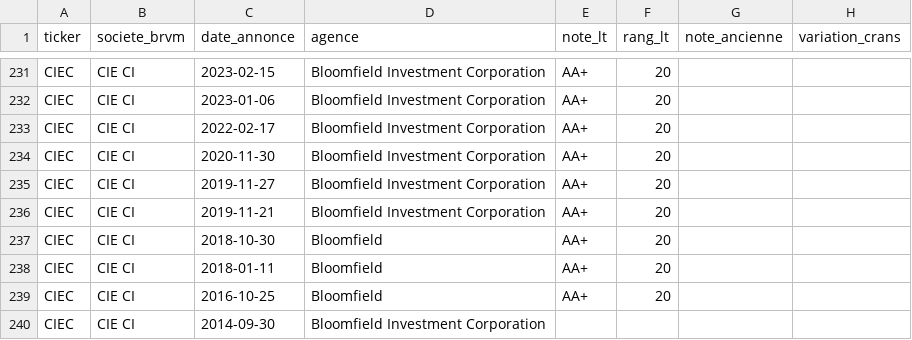
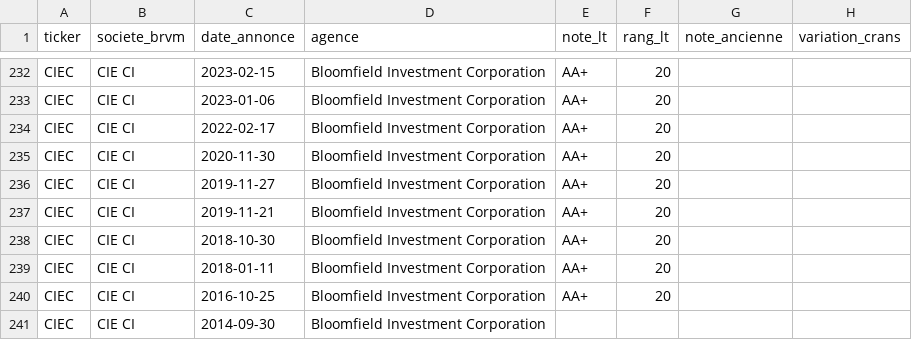
Before and after one commit to armelrosario-sys/brvm-data-pipeline, a CSV file: collecte/notations_financieres.csv, drawn as a sheet; only a part is shown, gaps mark what is left out; addresses are those after the commit; the diff covers the shown part only; the diff names each change by its address in the sheet, - before the commit and + after, or states it on an @@ line.

Commit message:
P12 : restaure une ligne perdue, normalise les agences
   La reprise a porte le fonds de 29 a 378 rapports exploites (98 %), et le
   moteur de 27 a 38 titres notes. Elle a aussi revele trois defauts.

   STBC du 05/05/2026, note AA+, statut OK, a disparu du fichier : la fusion
   ne conservait l'acquis que pour les lignes encore presentes dans l'index
   BRVM. Ligne restauree depuis l'historique, mecanisme corrige.

   Une meme agence sous deux orthographes (Bloomfield 7 fois, Bloomfield
   Investment Corporation 235) cassait le rapprochement des variations de
   note, que le moteur ne fait qu'au sein d'une meme agence. Normalise.

   Troisieme agence dans le fonds : WARA, 82 rapports. Echelle verifiee,
   commentaire du moteur corrige. Repli sur le nom de fichier pour trois
   rapports Bloomfield de 2014-2015 sans mention d'agence dans le texte.

   Plancher de la section 15 releve de 29 a 370.

```diff
--- a/collecte/notations_financieres.csv
+++ b/collecte/notations_financieres.csv
-D238:D240 (agence): Bloomfield
+D238:D240 (agence): Bloomfield Investment Corporation
```
Also changed, not shown: 1 added row and 7 edited cells elsewhere in this file, 3 other files.
